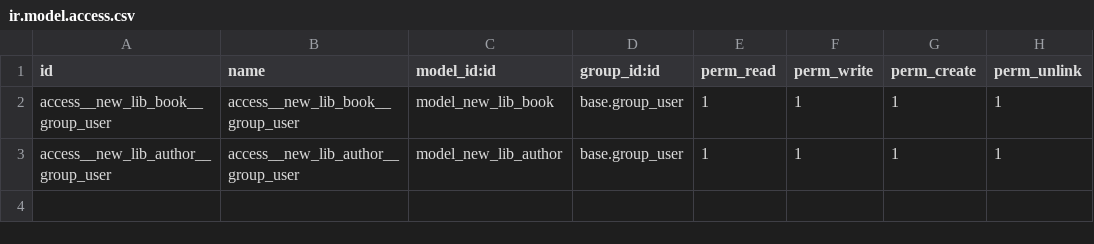
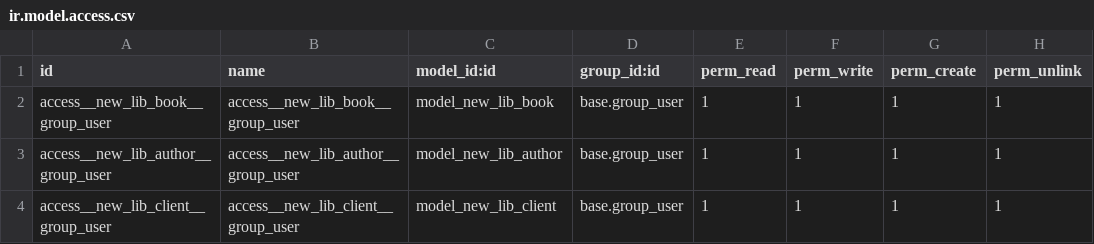
Before and after one commit to VasylKostyrko/odoo-school, a CSV file: new_library/security/ir.model.access.csv, drawn as a sheet; the diff names each change by its address in the sheet, - before the commit and + after, or states it on an @@ line.

```diff
--- a/new_library/security/ir.model.access.csv
+++ b/new_library/security/ir.model.access.csv
+row 4: access__new_lib_client__group_user | access__new_lib_client__group_user | model_new_lib_client | base.group_user | 1 | 1 | 1 | 1
```
Also changed, not shown: 2 other files.
